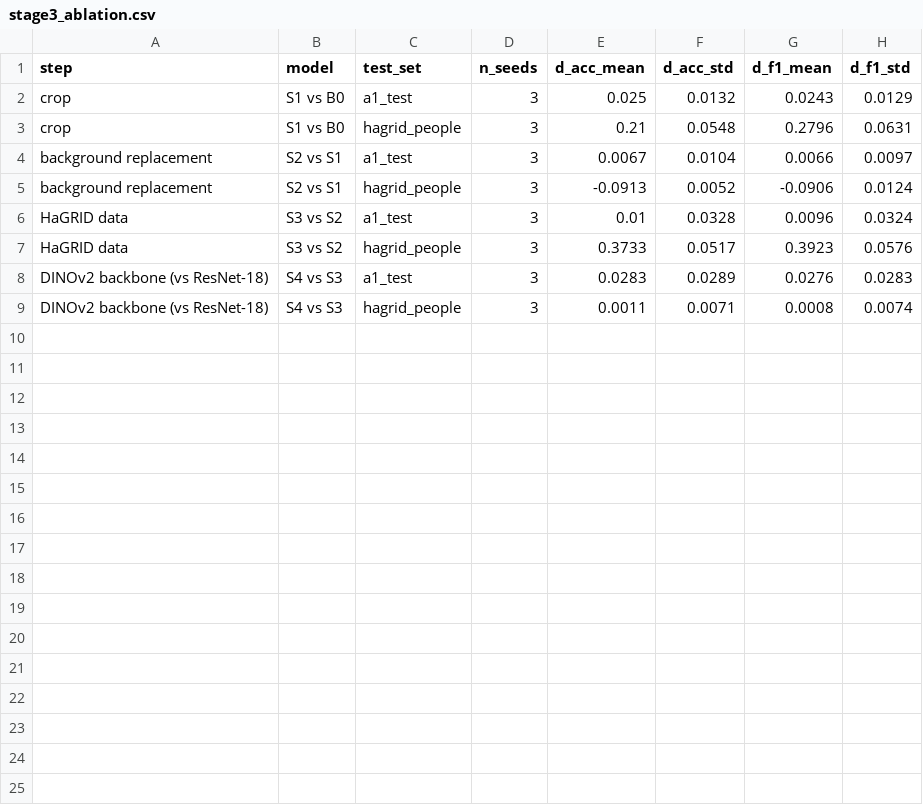
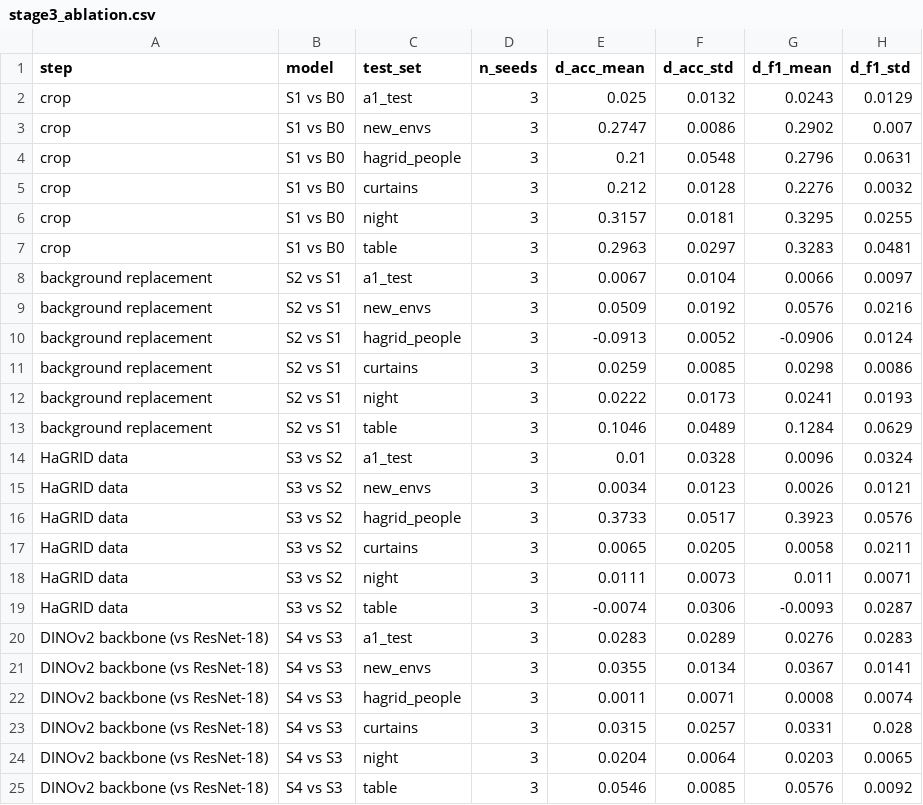
Before and after one commit to alishermede/hand-gesture-recognition-sota, a CSV file: results/a2/stage3_ablation.csv, drawn as a sheet; the diff names each change by its address in the sheet, - before the commit and + after, or states it on an @@ line.

```diff
--- a/results/a2/stage3_ablation.csv
+++ b/results/a2/stage3_ablation.csv
+row 3: crop | S1 vs B0 | new_envs | 3 | 0.2747 | 0.0086 | 0.2902 | 0.007
+row 5: crop | S1 vs B0 | curtains | 3 | 0.212 | 0.0128 | 0.2276 | 0.0032
+row 6: crop | S1 vs B0 | night | 3 | 0.3157 | 0.0181 | 0.3295 | 0.0255
+row 7: crop | S1 vs B0 | table | 3 | 0.2963 | 0.0297 | 0.3283 | 0.0481
+row 9: background replacement | S2 vs S1 | new_envs | 3 | 0.0509 | 0.0192 | 0.0576 | 0.0216
+row 11: background replacement | S2 vs S1 | curtains | 3 | 0.0259 | 0.0085 | 0.0298 | 0.0086
+row 12: background replacement | S2 vs S1 | night | 3 | 0.0222 | 0.0173 | 0.0241 | 0.0193
+row 13: background replacement | S2 vs S1 | table | 3 | 0.1046 | 0.0489 | 0.1284 | 0.0629
+row 15: HaGRID data | S3 vs S2 | new_envs | 3 | 0.0034 | 0.0123 | 0.0026 | 0.0121
+row 17: HaGRID data | S3 vs S2 | curtains | 3 | 0.0065 | 0.0205 | 0.0058 | 0.0211
+row 18: HaGRID data | S3 vs S2 | night | 3 | 0.0111 | 0.0073 | 0.011 | 0.0071
+row 19: HaGRID data | S3 vs S2 | table | 3 | -0.0074 | 0.0306 | -0.0093 | 0.0287
+row 21: DINOv2 backbone (vs ResNet-18) | S4 vs S3 | new_envs | 3 | 0.0355 | 0.0134 | 0.0367 | 0.0141
+row 23: DINOv2 backbone (vs ResNet-18) | S4 vs S3 | curtains | 3 | 0.0315 | 0.0257 | 0.0331 | 0.028
+row 24: DINOv2 backbone (vs ResNet-18) | S4 vs S3 | night | 3 | 0.0204 | 0.0064 | 0.0203 | 0.0065
+row 25: DINOv2 backbone (vs ResNet-18) | S4 vs S3 | table | 3 | 0.0546 | 0.0085 | 0.0576 | 0.0092
```
Also changed, not shown: results/a2/stage2_detection.csv, results/a2/stage3_per_class.csv, 15 other files.
